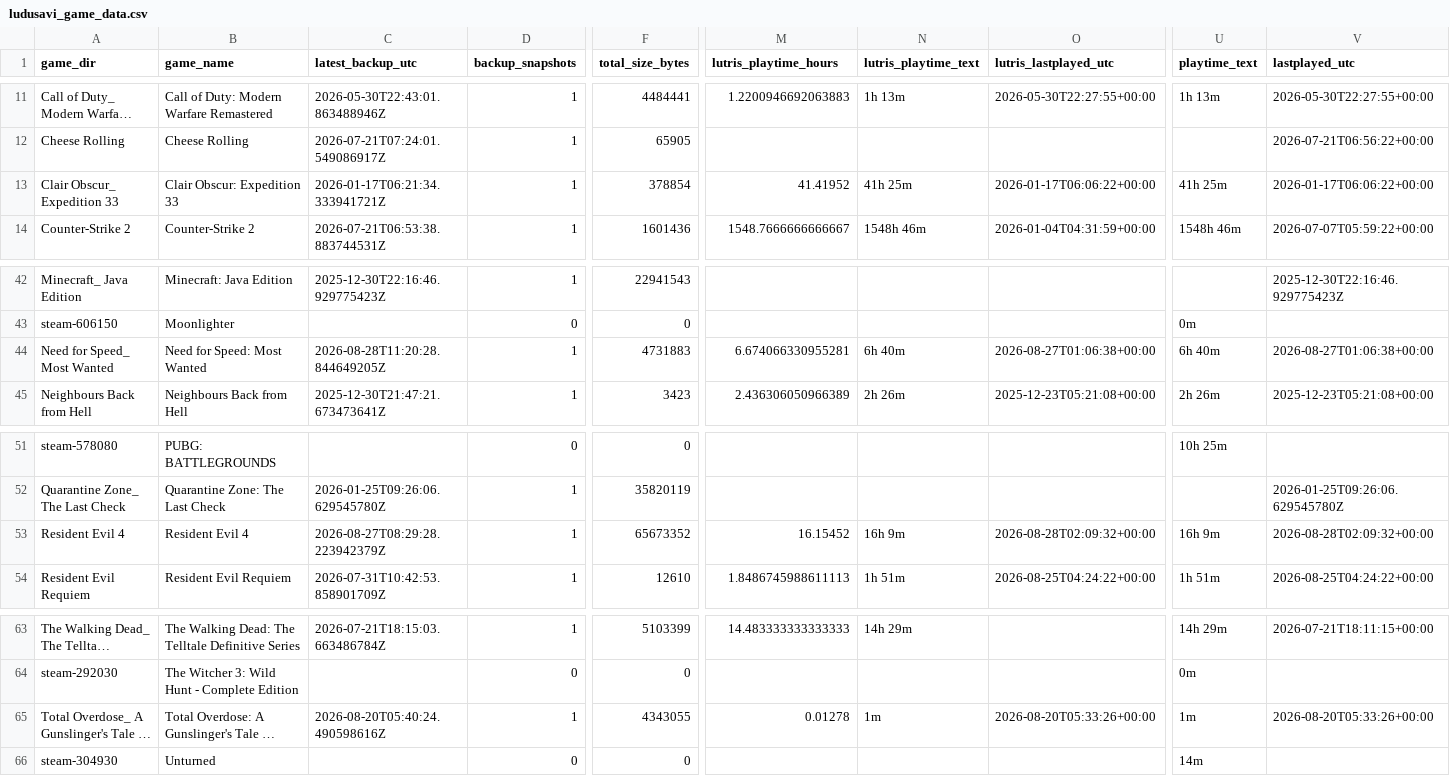
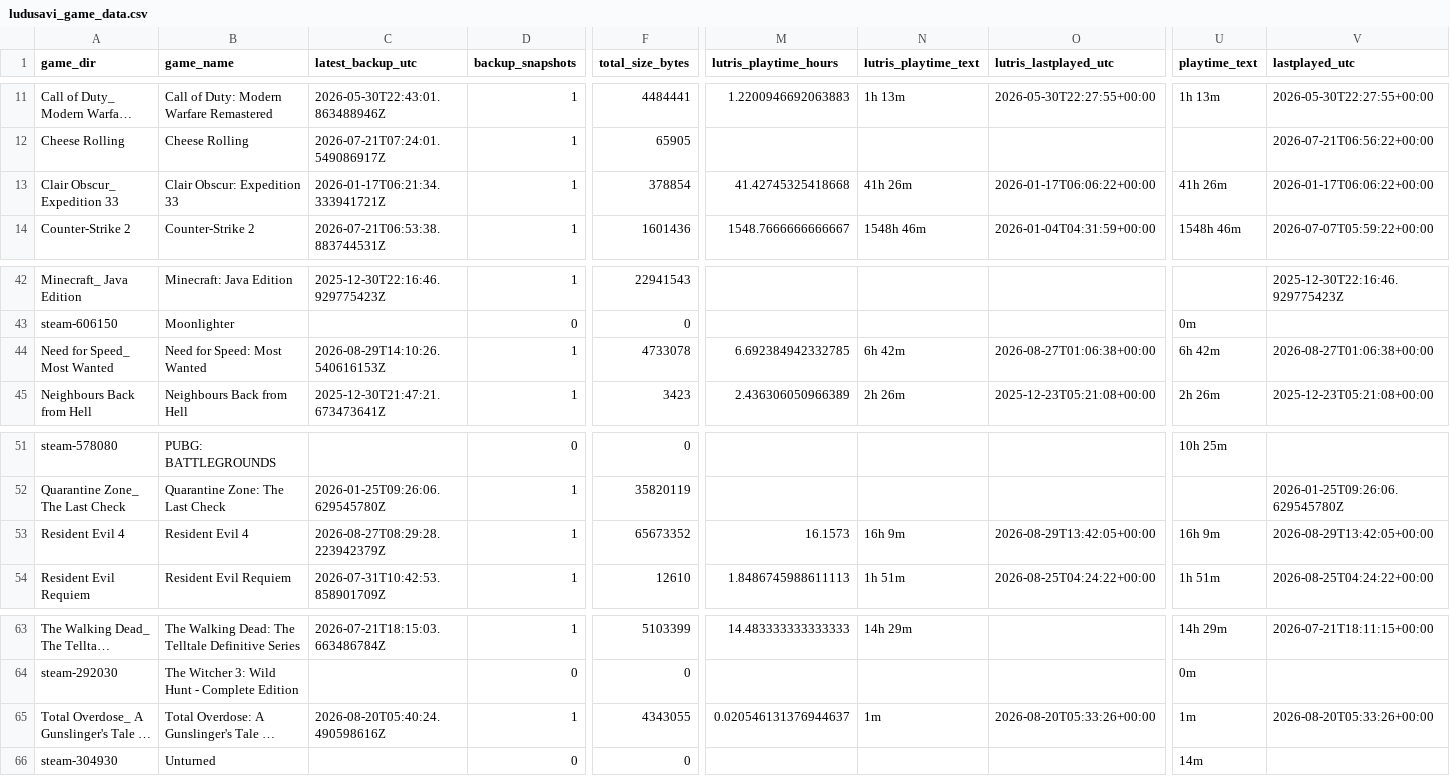
Before and after one commit to x3ero0/ludusavi-stats-public, a CSV file: ludusavi_game_data.csv, drawn as a sheet; only a part is shown, gaps mark what is left out; long unchanged cells end in …; the diff names each change by its address in the sheet, - before the commit and + after, or states it on an @@ line.

```diff
--- a/ludusavi_game_data.csv
+++ b/ludusavi_game_data.csv
-M13 (lutris_playtime_hours): 41.41952
+M13 (lutris_playtime_hours): 41.42745325418668
-N13 (lutris_playtime_text): 41h 25m
+N13 (lutris_playtime_text): 41h 26m
-U13 (playtime_text): 41h 25m
+U13 (playtime_text): 41h 26m
-C44 (latest_backup_utc): 2026-08-28T11:20:28.844649205Z
+C44 (latest_backup_utc): 2026-08-29T14:10:26.540616153Z
-F44 (total_size_bytes): 4731883
+F44 (total_size_bytes): 4733078
-M44 (lutris_playtime_hours): 6.674066330955281
+M44 (lutris_playtime_hours): 6.692384942332785
-N44 (lutris_playtime_text): 6h 40m
+N44 (lutris_playtime_text): 6h 42m
-U44 (playtime_text): 6h 40m
+U44 (playtime_text): 6h 42m
-M53 (lutris_playtime_hours): 16.15452
+M53 (lutris_playtime_hours): 16.1573
-O53 (lutris_lastplayed_utc): 2026-08-28T02:09:32+00:00
+O53 (lutris_lastplayed_utc): 2026-08-29T13:42:05+00:00
-V53 (lastplayed_utc): 2026-08-28T02:09:32+00:00
+V53 (lastplayed_utc): 2026-08-29T13:42:05+00:00
-M65 (lutris_playtime_hours): 0.01278
+M65 (lutris_playtime_hours): 0.020546131376944637
```
